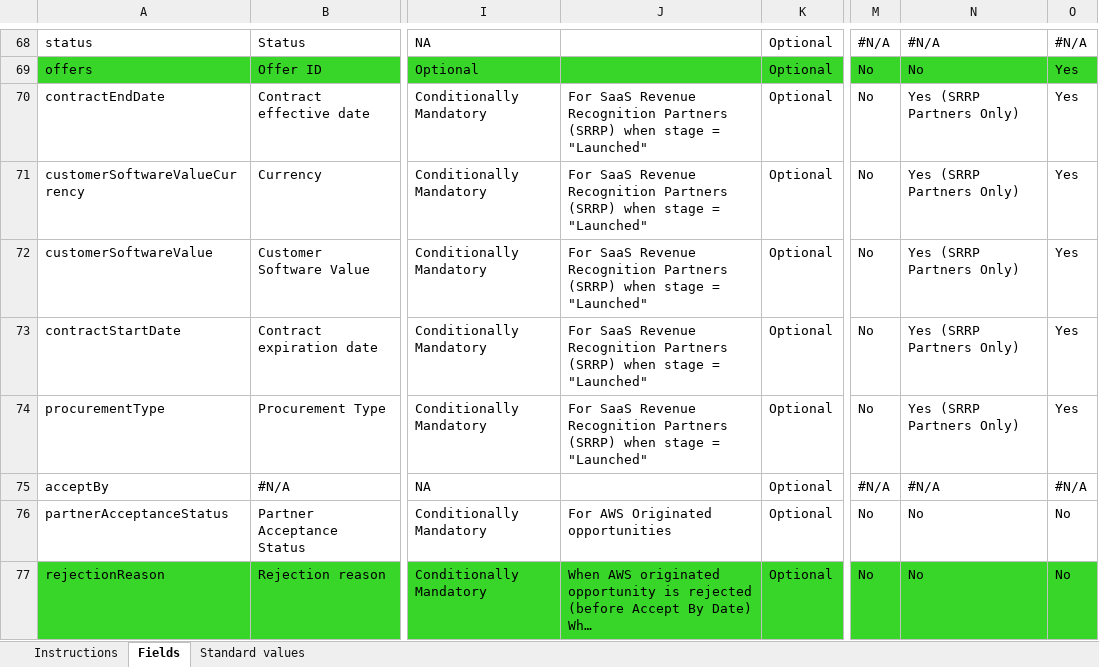
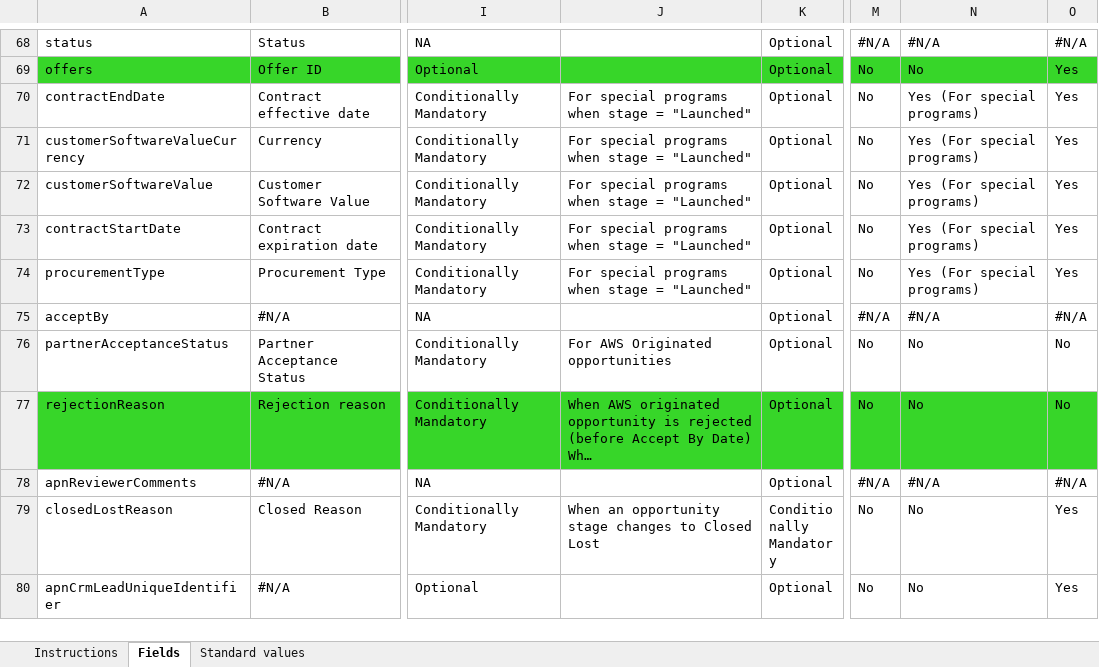
Before and after one commit to aws-samples/partner-crm-integration-samples, an Excel workbook: opportunity-samples/Opportunity-FieldsAndStandardValues-DiffWithPrevVersion-V14.3.xlsx, sheet Fields, drawn as a sheet; only a part is shown, gaps mark what is left out; the shorter side is filled out with more unchanged rows; long unchanged cells end in …; values as stored, in another font and other column widths than the file's, no borders; the diff names each change by its address in the sheet, - before the commit and + after, or states it on an @@ line.

Commit message:
Called out requirement for special program fields

```diff
--- a/opportunity-samples/Opportunity-FieldsAndStandardValues-DiffWithPrevVersion-V14.3.xlsx (sheet Fields)
+++ b/opportunity-samples/Opportunity-FieldsAndStandardValues-DiffWithPrevVersion-V14.3.xlsx (sheet Fields)
-J70:J74: For SaaS Revenue Recognition Partners (SRRP) when stage…
+J70:J74: For special programs when stage…
-N70:N74: Yes (SRRP Partners Only)
+N70:N74: Yes (For special programs)
```
